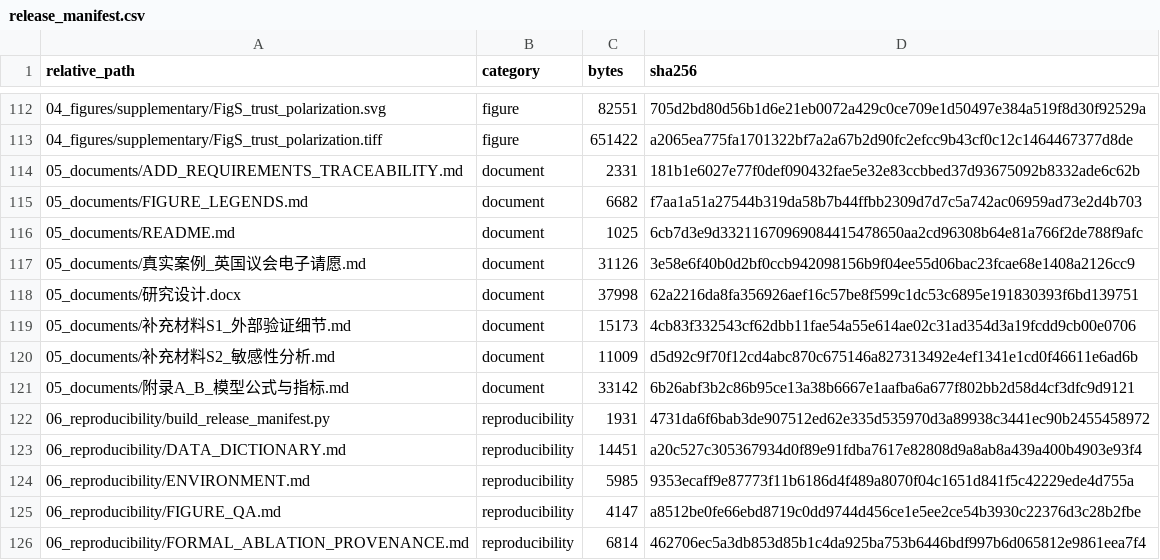
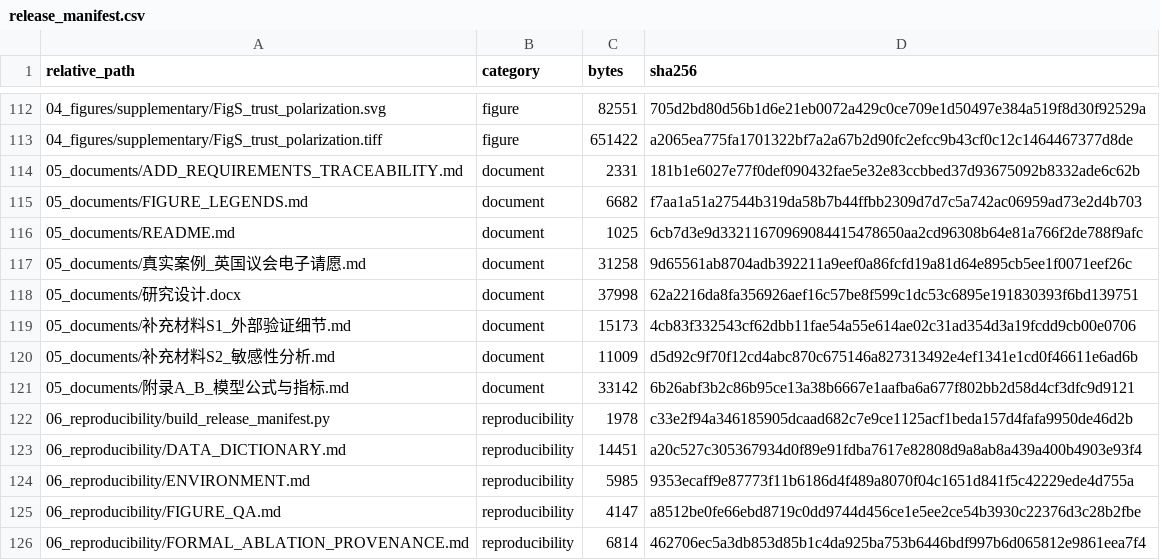
Before and after one commit to ldk2645/paper, a CSV file: 06_reproducibility/release_manifest.csv, drawn as a sheet; only a part is shown, gaps mark what is left out; the diff covers the shown part only.

```diff
--- a/06_reproducibility/release_manifest.csv
+++ b/06_reproducibility/release_manifest.csv
@@ -116,3 +116,3 @@
 05_documents/README.md,document,1025,6cb7d3e9d33211670969084415478650aa2cd96308b64e81a766f2de788f9afc
-05_documents/真实案例_英国议会电子请愿.md,document,31126,3e58e6f40b0d2bf0ccb942098156b9f04ee55d06bac23fcae68e1408a2126cc9
+05_documents/真实案例_英国议会电子请愿.md,document,31258,9d65561ab8704adb392211a9eef0a86fcfd19a81d64e895cb5ee1f0071eef26c
 05_documents/研究设计.docx,document,37998,62a2216da8fa356926aef16c57be8f599c1dc53c6895e191830393f6bd139751
@@ -121,3 +121,3 @@
 05_documents/附录A_B_模型公式与指标.md,document,33142,6b26abf3b2c86b95ce13a38b6667e1aafba6a677f802bb2d58d4cf3dfc9d9121
-06_reproducibility/build_release_manifest.py,reproducibility,1931,4731da6f6bab3de907512ed62e335d535970d3a89938c3441ec90b2455458972
+06_reproducibility/build_release_manifest.py,reproducibility,1978,c33e2f94a346185905dcaad682c7e9ce1125acf1beda157d4fafa9950de46d2b
 06_reproducibility/DATA_DICTIONARY.md,reproducibility,14451,a20c527c305367934d0f89e91fdba7617e82808d9a8ab8a439a400b4903e93f4
```
Also changed, not shown: 22 added rows and 2 edited cells elsewhere in this file, 24 other files.
